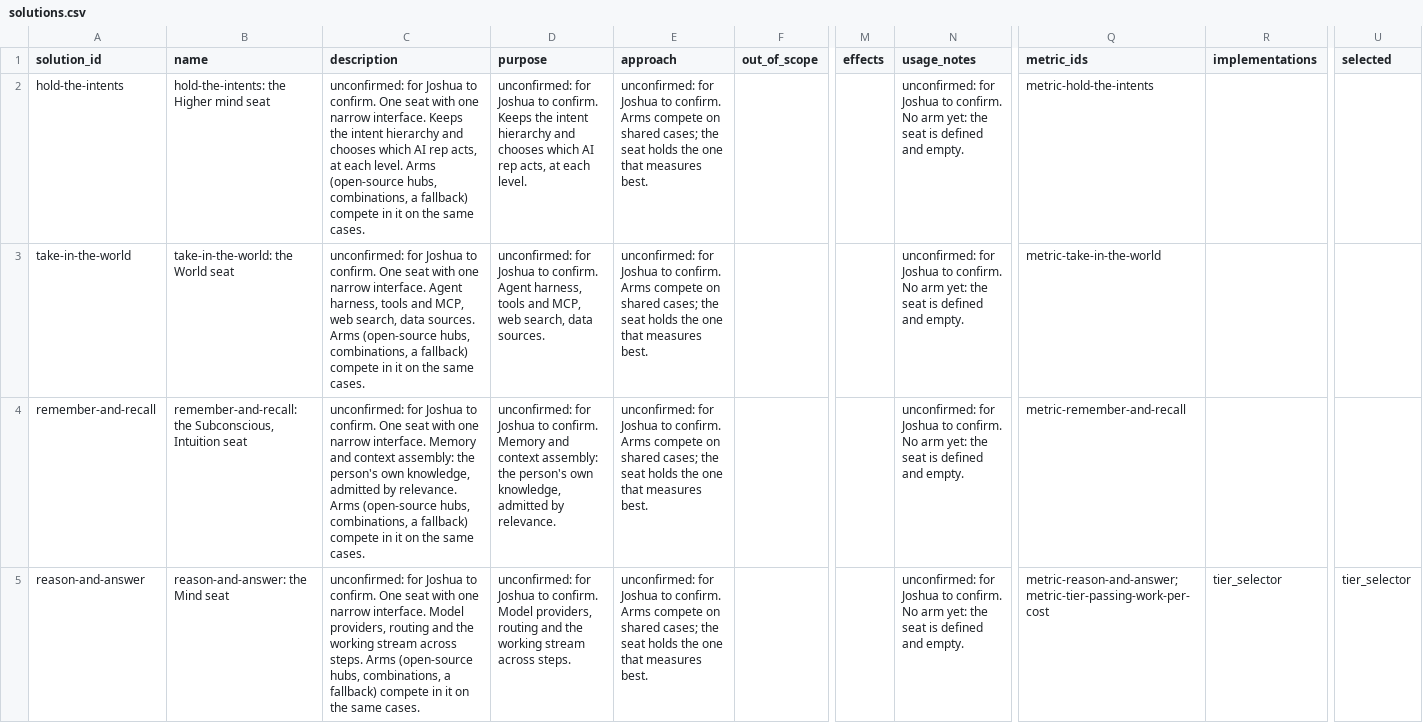
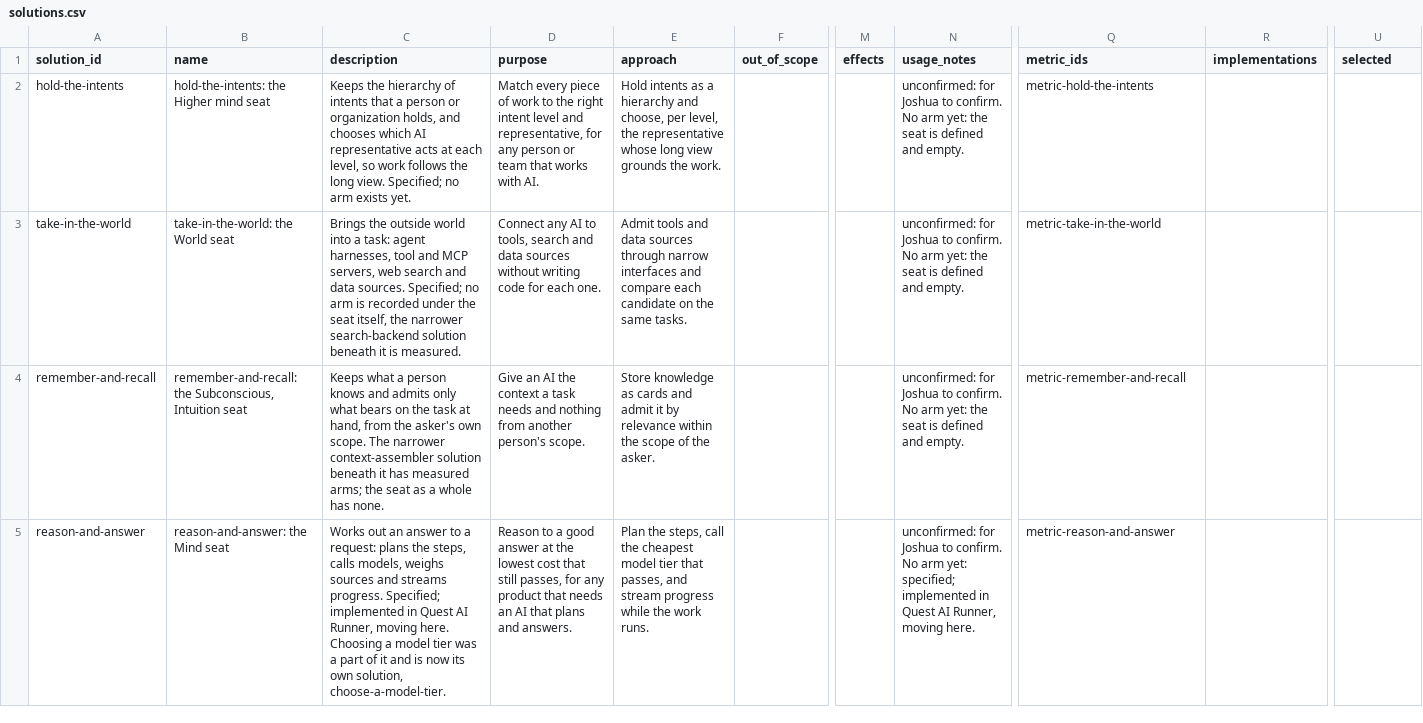
Before and after one commit to SpiritualData/ai-hub-of-hubs-structure, a CSV file: esoi/solutions.csv, drawn as a sheet; only a part is shown, gaps mark what is left out; the diff covers the shown part only; the diff names each change by its address in the sheet, - before the commit and + after, or states it on an @@ line.

```diff
--- a/esoi/solutions.csv
+++ b/esoi/solutions.csv
-C2 (description): unconfirmed: for Joshua to confirm. One seat with one narrow interface. Keeps the intent hierarchy and chooses which AI rep acts, at each level. Arms (open-source hubs, combinations, a fallback) compete in it on the same cases.
+C2 (description): Keeps the hierarchy of intents that a person or organization holds, and chooses which AI representative acts at each level, so work follows the long view. Specified; no arm exists yet.
-D2 (purpose): unconfirmed: for Joshua to confirm. Keeps the intent hierarchy and chooses which AI rep acts, at each level.
+D2 (purpose): Match every piece of work to the right intent level and representative, for any person or team that works with AI.
-E2 (approach): unconfirmed: for Joshua to confirm. Arms compete on shared cases; the seat holds the one that measures best.
+E2 (approach): Hold intents as a hierarchy and choose, per level, the representative whose long view grounds the work.
-C3 (description): unconfirmed: for Joshua to confirm. One seat with one narrow interface. Agent harness, tools and MCP, web search, data sources. Arms (open-source hubs, combinations, a fallback) compete in it on the same cases.
+C3 (description): Brings the outside world into a task: agent harnesses, tool and MCP servers, web search and data sources. Specified; no arm is recorded under the seat itself, the narrower search-backend solution beneath it is measured.
-D3 (purpose): unconfirmed: for Joshua to confirm. Agent harness, tools and MCP, web search, data sources.
+D3 (purpose): Connect any AI to tools, search and data sources without writing code for each one.
-E3 (approach): unconfirmed: for Joshua to confirm. Arms compete on shared cases; the seat holds the one that measures best.
+E3 (approach): Admit tools and data sources through narrow interfaces and compare each candidate on the same tasks.
-C4 (description): unconfirmed: for Joshua to confirm. One seat with one narrow interface. Memory and context assembly: the person's own knowledge, admitted by relevance. Arms (open-source hubs, combinations, a fallback) compete in it on the same cases.
+C4 (description): Keeps what a person knows and admits only what bears on the task at hand, from the asker's own scope. The narrower context-assembler solution beneath it has measured arms; the seat as a whole has none.
-D4 (purpose): unconfirmed: for Joshua to confirm. Memory and context assembly: the person's own knowledge, admitted by relevance.
+D4 (purpose): Give an AI the context a task needs and nothing from another person's scope.
-E4 (approach): unconfirmed: for Joshua to confirm. Arms compete on shared cases; the seat holds the one that measures best.
+E4 (approach): Store knowledge as cards and admit it by relevance within the scope of the asker.
-C5 (description): unconfirmed: for Joshua to confirm. One seat with one narrow interface. Model providers, routing and the working stream across steps. Arms (open-source hubs, combinations, a fallback) compete in it on the same cases.
+C5 (description): Works out an answer to a request: plans the steps, calls models, weighs sources and streams progress. Specified; implemented in Quest AI Runner, moving here. Choosing a model tier was a part of it and is now its own solution, choose-a-model-tier.
-D5 (purpose): unconfirmed: for Joshua to confirm. Model providers, routing and the working stream across steps.
+D5 (purpose): Reason to a good answer at the lowest cost that still passes, for any product that needs an AI that plans and answers.
-E5 (approach): unconfirmed: for Joshua to confirm. Arms compete on shared cases; the seat holds the one that measures best.
+E5 (approach): Plan the steps, call the cheapest model tier that passes, and stream progress while the work runs.
-N5 (usage_notes): …arm yet: the seat is defined and empty.
+N5 (usage_notes): …arm yet: specified; implemented in Quest AI Runner, moving here.
-Q5 (metric_ids): metric-reason-and-answer;metric-tier-passing-work-per-cost
+Q5 (metric_ids): metric-reason-and-answer
-R5 (implementations): tier_selector
+R5 (implementations): (empty)
-U5 (selected): tier_selector
+U5 (selected): (empty)
```
Also changed, not shown: 3 added rows and 66 edited cells elsewhere in this file, esoi/components.csv, esoi/implementations.csv, 32 other files.
